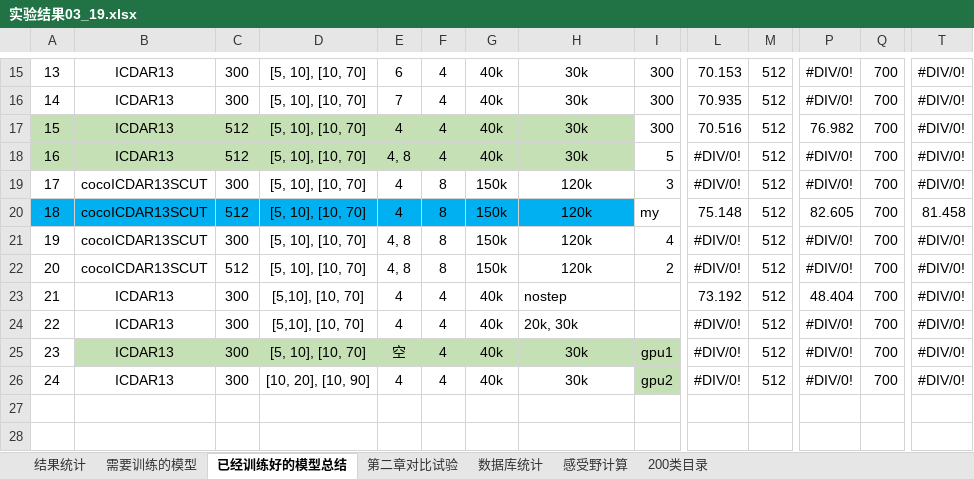
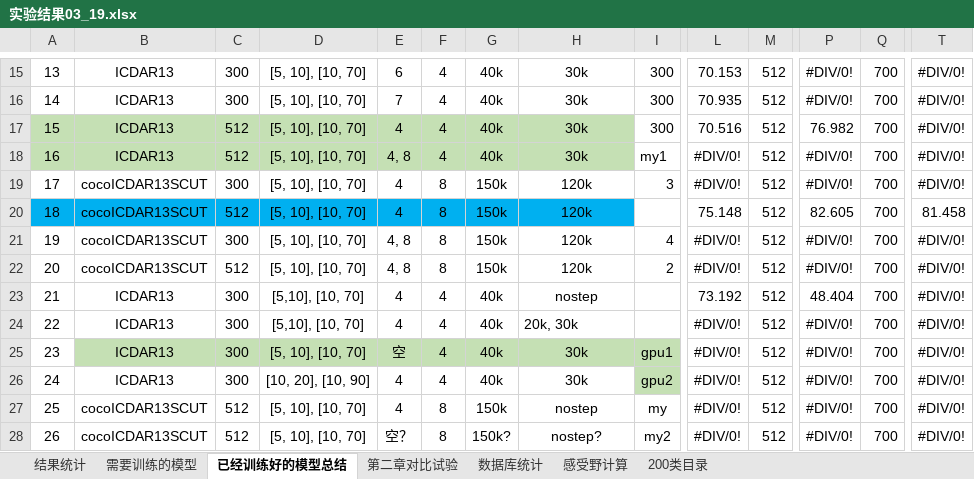
Before and after one commit to lillyPJ/paperBackup, an Excel workbook: 实验结果03_19.xlsx, sheet 已经训练好的模型总结, drawn as a sheet; only a part is shown, gaps mark what is left out; values as stored, in another font and other column widths than the file's, no borders; rows hold the shown columns only; the diff names each change by its address in the sheet, - before the commit and + after, or states it on an @@ line.

```diff
--- a/实验结果03_19.xlsx (sheet 已经训练好的模型总结)
+++ b/实验结果03_19.xlsx (sheet 已经训练好的模型总结)
-I18: 5
+I18: my1
-I20: my
+I20: (empty)
-H23 alignment: left
+H23 alignment: center
+row 27: 25 | cocoICDAR13SCUT | 512 | [5, 10], [10, 70] | 4 | 8 | 150k | nostep | my | #DIV/0! | 512 | #DIV/0! | 700 | #DIV/0!
+row 28: 26 | cocoICDAR13SCUT | 512 | [5, 10], [10, 70] | 空？ | 8 | 150k? | nostep? | my2 | #DIV/0! | 512 | #DIV/0! | 700 | #DIV/0!
```
Also changed, not shown: 论文用到的实验数据.xlsx, 1 other file.
